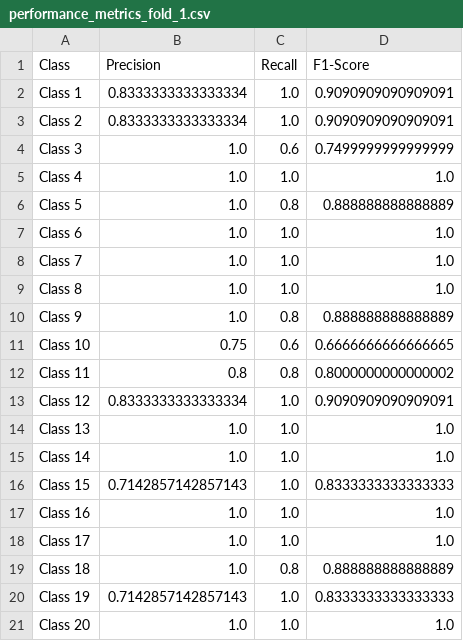
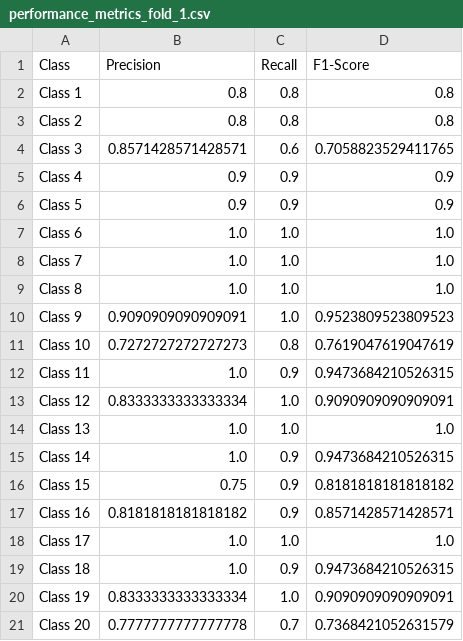
Before and after one commit to FEgebilge/SE4475-Text-Classification-for-Author-Identification, a CSV file: fold_metrics/dbmdz_bert-base-turkish-cased/performance_metrics_fold_1.csv, drawn as a sheet; only a part is shown; the diff covers the shown part only.

Commit message:
Refactor model training configuration and update performance metrics
- Updated model configuration parameters including batch size, max length, and learning rates.
- Added criterion for loss calculation using CrossEntropyLoss with label smoothing.
- Adjusted precision, recall, and F1-score calculations to use 'macro' averaging.
- Removed outdated performance metrics files and plots for folds 2-10.
- Updated performance metrics for fold 1 and generated new overall performance metrics.
- Added a new markdown cell for data augmentation section in the notebook.

```diff
--- a/fold_metrics/dbmdz_bert-base-turkish-cased/performance_metrics_fold_1.csv
+++ b/fold_metrics/dbmdz_bert-base-turkish-cased/performance_metrics_fold_1.csv
@@ -1,7 +1,7 @@
 Class,Precision,Recall,F1-Score
-Class 1,0.8333333333333334,1.0,0.9090909090909091
-Class 2,0.8333333333333334,1.0,0.9090909090909091
-Class 3,1.0,0.6,0.7499999999999999
-Class 4,1.0,1.0,1.0
-Class 5,1.0,0.8,0.888888888888889
+Class 1,0.8,0.8,0.8
+Class 2,0.8,0.8,0.8
+Class 3,0.8571428571428571,0.6,0.7058823529411765
+Class 4,0.9,0.9,0.9
+Class 5,0.9,0.9,0.9
 Class 6,1.0,1.0,1.0
@@ -9,13 +9,13 @@ Class 7,1.0,1.0,1.0
 Class 8,1.0,1.0,1.0
-Class 9,1.0,0.8,0.888888888888889
-Class 10,0.75,0.6,0.6666666666666665
-Class 11,0.8,0.8,0.8000000000000002
+Class 9,0.9090909090909091,1.0,0.9523809523809523
+Class 10,0.7272727272727273,0.8,0.7619047619047619
+Class 11,1.0,0.9,0.9473684210526315
 Class 12,0.8333333333333334,1.0,0.9090909090909091
 Class 13,1.0,1.0,1.0
-Class 14,1.0,1.0,1.0
-Class 15,0.7142857142857143,1.0,0.8333333333333333
-Class 16,1.0,1.0,1.0
+Class 14,1.0,0.9,0.9473684210526315
+Class 15,0.75,0.9,0.8181818181818182
+Class 16,0.8181818181818182,0.9,0.8571428571428571
 Class 17,1.0,1.0,1.0
-Class 18,1.0,0.8,0.888888888888889
-Class 19,0.7142857142857143,1.0,0.8333333333333333
-Class 20,1.0,1.0,1.0
+Class 18,1.0,0.9,0.9473684210526315
+Class 19,0.8333333333333334,1.0,0.9090909090909091
+Class 20,0.7777777777777778,0.7,0.7368421052631579
```
Also changed, not shown: 25 edited cells elsewhere in this file, 36 other files.
